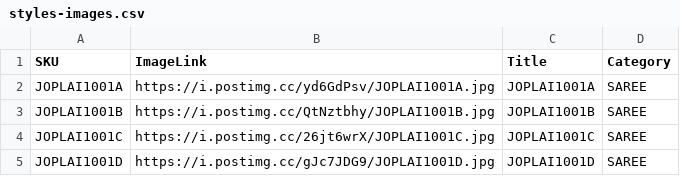
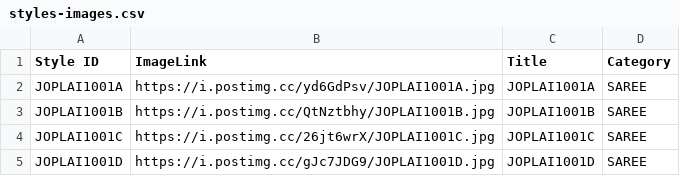
Before and after one commit to saurabhjopl-code/unit-calculation-app, a CSV file: data/styles-images.csv, drawn as a sheet; only a part is shown.

Commit message:
Update styles-images.csv

```diff
--- a/data/styles-images.csv
+++ b/data/styles-images.csv
@@ -1,2 +1,2 @@
-SKU,ImageLink,Title,Category
+Style ID,ImageLink,Title,Category
 JOPLAI1001A,https://i.postimg.cc/yd6GdPsv/JOPLAI1001A.jpg,JOPLAI1001A,SAREE
```
